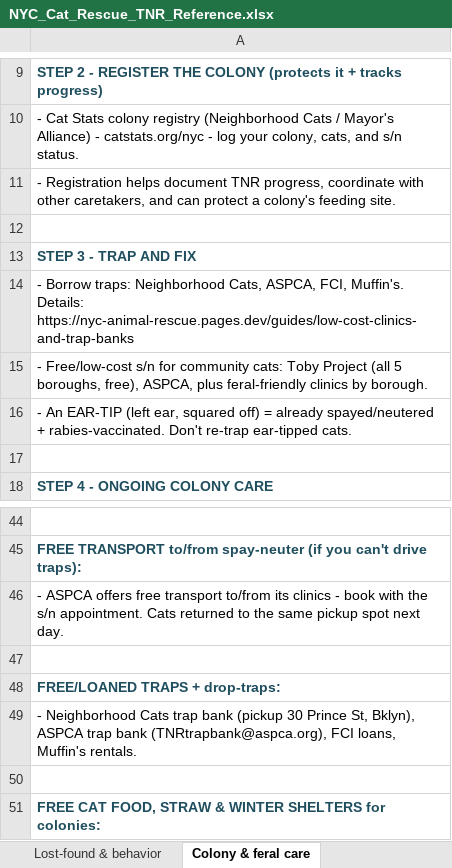
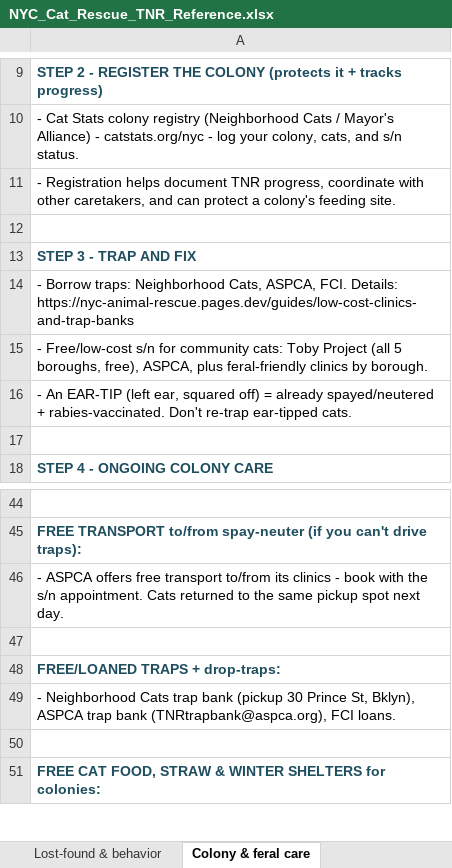
Before and after one commit to btaylor62000-spec/nyc-animal-rescue, an Excel workbook: research/NYC_Cat_Rescue_TNR_Reference.xlsx, sheet Colony & feral care, drawn as a sheet; only a part is shown, gaps mark what is left out; values as stored, in another font and other column widths than the file's, no borders; the diff names each change by its address in the sheet, - before the commit and + after, or states it on an @@ line.

```diff
--- a/research/NYC_Cat_Rescue_TNR_Reference.xlsx (sheet Colony & feral care)
+++ b/research/NYC_Cat_Rescue_TNR_Reference.xlsx (sheet Colony & feral care)
-A14: …Cats, ASPCA, FCI, Muffin's. Details: https://nyc-animal-rescue.pages.dev/guides/low-cost-clinics-and-trap-banks
+A14: …Cats, ASPCA, FCI. Details: https://nyc-animal-rescue.pages.dev/guides/low-cost-clinics-and-trap-banks
-A49: …(TNRtrapbank@aspca.org), FCI loans, Muffin's rentals.
+A49: …(TNRtrapbank@aspca.org), FCI loans.
```
Also changed, not shown: sheet Specialty view, sheet Lost-found & behavior, sheet Clinics, traps & support, research/NYC_Dog_Rescue_Reference.xlsx, research/NYC_Exotic_SmallAnimal_Wildlife_Reference.xlsx, 45 other files.
